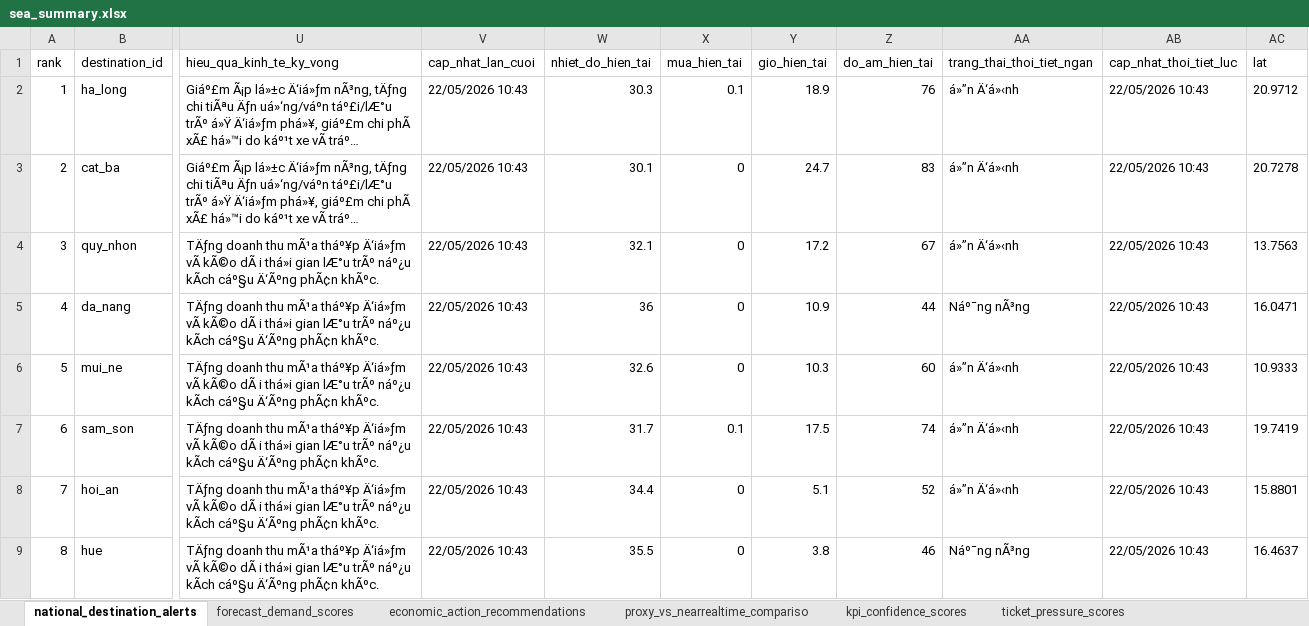
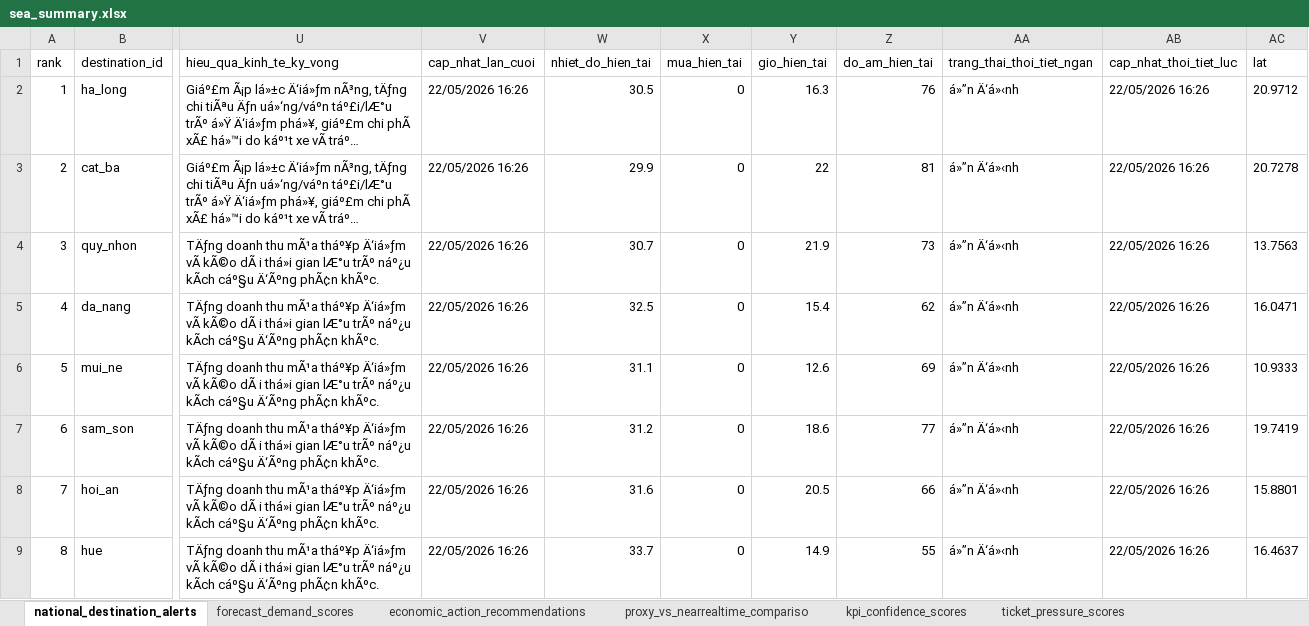
Before and after one commit to Quyennrose/SEA, an Excel workbook: exports/excel/sea_summary.xlsx, sheet national_destination_alerts, drawn as a sheet; only a part is shown, gaps mark what is left out; long unchanged cells end in …; values as stored, in another font and other column widths than the file's, no borders; the diff covers the shown part only; the diff names each change by its address in the sheet, - before the commit and + after, or states it on an @@ line.

```diff
--- a/exports/excel/sea_summary.xlsx (sheet national_destination_alerts)
+++ b/exports/excel/sea_summary.xlsx (sheet national_destination_alerts)
-V2:V9 (cap_nhat_lan_cuoi): 22/05/2026 10:43
+V2:V9 (cap_nhat_lan_cuoi): 22/05/2026 16:26
-W2 (nhiet_do_hien_tai): 30.3
+W2 (nhiet_do_hien_tai): 30.5
-X2 (mua_hien_tai): 0.1
+X2 (mua_hien_tai): 0
-Y2 (gio_hien_tai): 18.9
+Y2 (gio_hien_tai): 16.3
-AB2:AB9 (cap_nhat_thoi_tiet_luc): 22/05/2026 10:43
+AB2:AB9 (cap_nhat_thoi_tiet_luc): 22/05/2026 16:26
-W3 (nhiet_do_hien_tai): 30.1
+W3 (nhiet_do_hien_tai): 29.9
-Y3 (gio_hien_tai): 24.7
+Y3 (gio_hien_tai): 22
-Z3 (do_am_hien_tai): 83
+Z3 (do_am_hien_tai): 81
-W4 (nhiet_do_hien_tai): 32.1
+W4 (nhiet_do_hien_tai): 30.7
-Y4 (gio_hien_tai): 17.2
+Y4 (gio_hien_tai): 21.9
-Z4 (do_am_hien_tai): 67
+Z4 (do_am_hien_tai): 73
-W5 (nhiet_do_hien_tai): 36
+W5 (nhiet_do_hien_tai): 32.5
-Y5 (gio_hien_tai): 10.9
+Y5 (gio_hien_tai): 15.4
-Z5 (do_am_hien_tai): 44
+Z5 (do_am_hien_tai): 62
-AA5 (trang_thai_thoi_tiet_ngan): Náº¯ng nÃ³ng
+AA5 (trang_thai_thoi_tiet_ngan): á»”n Ä‘á»‹nh
-W6 (nhiet_do_hien_tai): 32.6
+W6 (nhiet_do_hien_tai): 31.1
-Y6 (gio_hien_tai): 10.3
+Y6 (gio_hien_tai): 12.6
-Z6 (do_am_hien_tai): 60
+Z6 (do_am_hien_tai): 69
-W7 (nhiet_do_hien_tai): 31.7
+W7 (nhiet_do_hien_tai): 31.2
-X7 (mua_hien_tai): 0.1
+X7 (mua_hien_tai): 0
-Y7 (gio_hien_tai): 17.5
+Y7 (gio_hien_tai): 18.6
-Z7 (do_am_hien_tai): 74
+Z7 (do_am_hien_tai): 77
-W8 (nhiet_do_hien_tai): 34.4
+W8 (nhiet_do_hien_tai): 31.6
-Y8 (gio_hien_tai): 5.1
+Y8 (gio_hien_tai): 20.5
-Z8 (do_am_hien_tai): 52
+Z8 (do_am_hien_tai): 66
-W9 (nhiet_do_hien_tai): 35.5
+W9 (nhiet_do_hien_tai): 33.7
-Y9 (gio_hien_tai): 3.8
+Y9 (gio_hien_tai): 14.9
-Z9 (do_am_hien_tai): 46
+Z9 (do_am_hien_tai): 55
-AA9 (trang_thai_thoi_tiet_ngan): Náº¯ng nÃ³ng
+AA9 (trang_thai_thoi_tiet_ngan): á»”n Ä‘á»‹nh
```
Also changed, not shown: 289 edited cells elsewhere in this sheet, sheet kpi_confidence_scores, sheet forecast_demand_scores, sheet proxy_vs_nearrealtime_compariso, sheet source_monitor_status, 40 other files.
